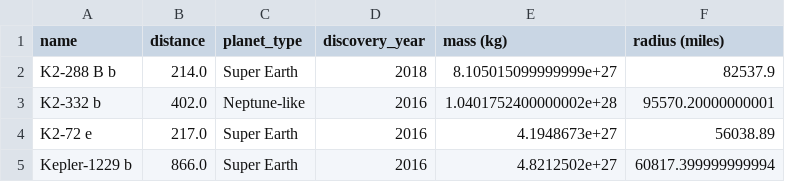
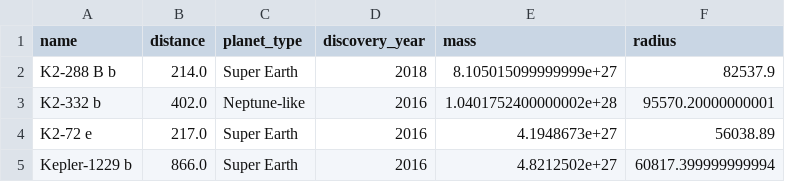
Before and after one commit to Benjtkim/Exoplanets-Project, a CSV file: data/habitable_exoplanets.csv, drawn as a sheet; only a part is shown.

```diff
--- a/data/habitable_exoplanets.csv
+++ b/data/habitable_exoplanets.csv
@@ -1,2 +1,2 @@
-name,distance,planet_type,discovery_year,mass (kg),radius (miles)
+name,distance,planet_type,discovery_year,mass,radius
 K2-288 B b,214.0,Super Earth,2018,8.105015099999999e+27,82537.9
```
Also changed, not shown: 3 other files.
